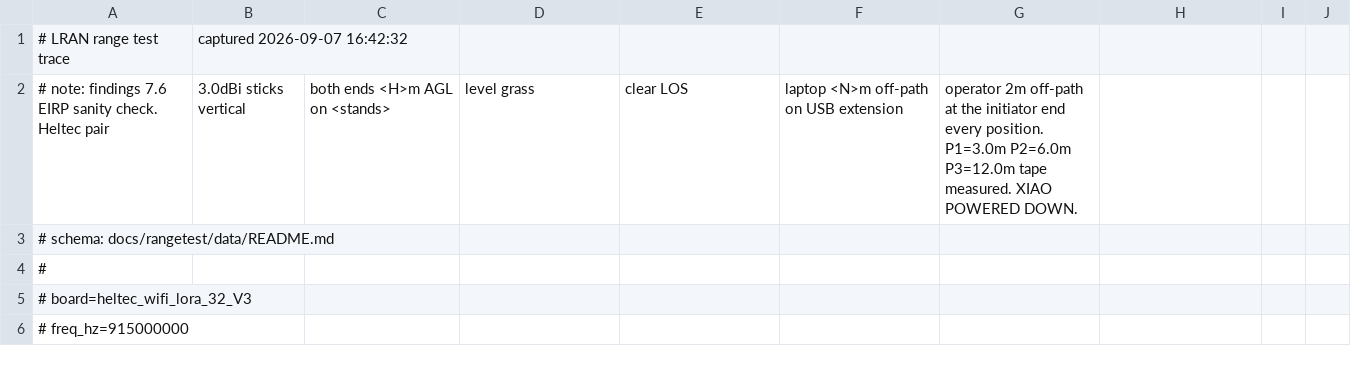
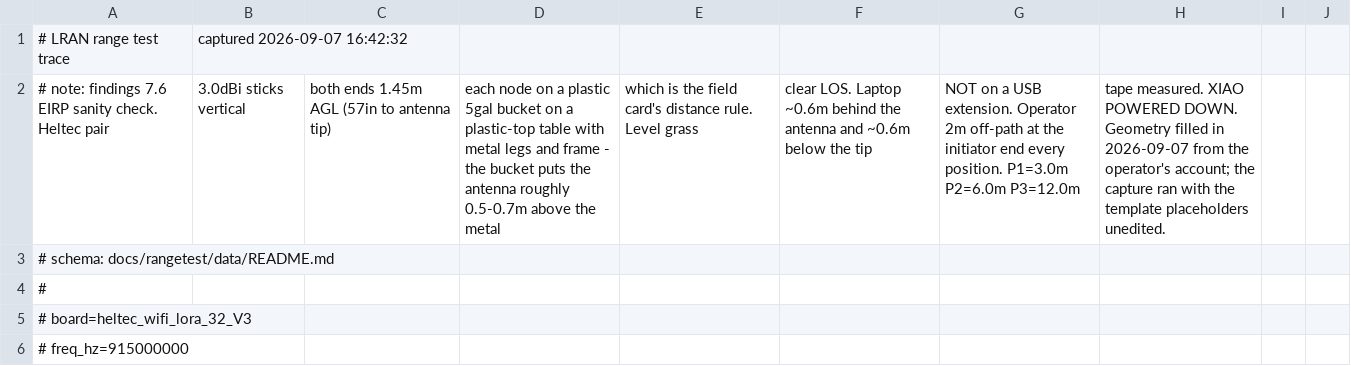
Before and after one commit to rjeffl/LoRa-RAN, a CSV file: docs/rangetest/data/2026-09-07-eirp-sanity.csv, drawn as a sheet; only a part is shown; the diff names each change by its address in the sheet, - before the commit and + after, or states it on an @@ line.

```diff
--- a/docs/rangetest/data/2026-09-07-eirp-sanity.csv
+++ b/docs/rangetest/data/2026-09-07-eirp-sanity.csv
-C2: both ends <H>m AGL on <stands>
+C2: both ends 1.45m AGL (57in to antenna tip)
-D2: level grass
+D2: each node on a plastic 5gal bucket on a plastic-top table with metal legs and frame - the bucket puts the antenna roughly 0.5-0.7m above the metal
-E2: clear LOS
+E2: which is the field card's distance rule. Level grass
-F2: laptop <N>m off-path on USB extension
+F2: clear LOS. Laptop ~0.6m behind the antenna and ~0.6m below the tip
-G2: operator 2m off-path at the initiator end every position. P1=3.0m P2=6.0m P3=12.0m tape measured. XIAO POWERED DOWN.
+G2: NOT on a USB extension. Operator 2m off-path at the initiator end every position. P1=3.0m P2=6.0m P3=12.0m
-H2: (empty)
+H2: tape measured. XIAO POWERED DOWN. Geometry filled in 2026-09-07 from the operator's account; the capture ran with the template placeholders unedited.
```
Also changed, not shown: 4 other files.
